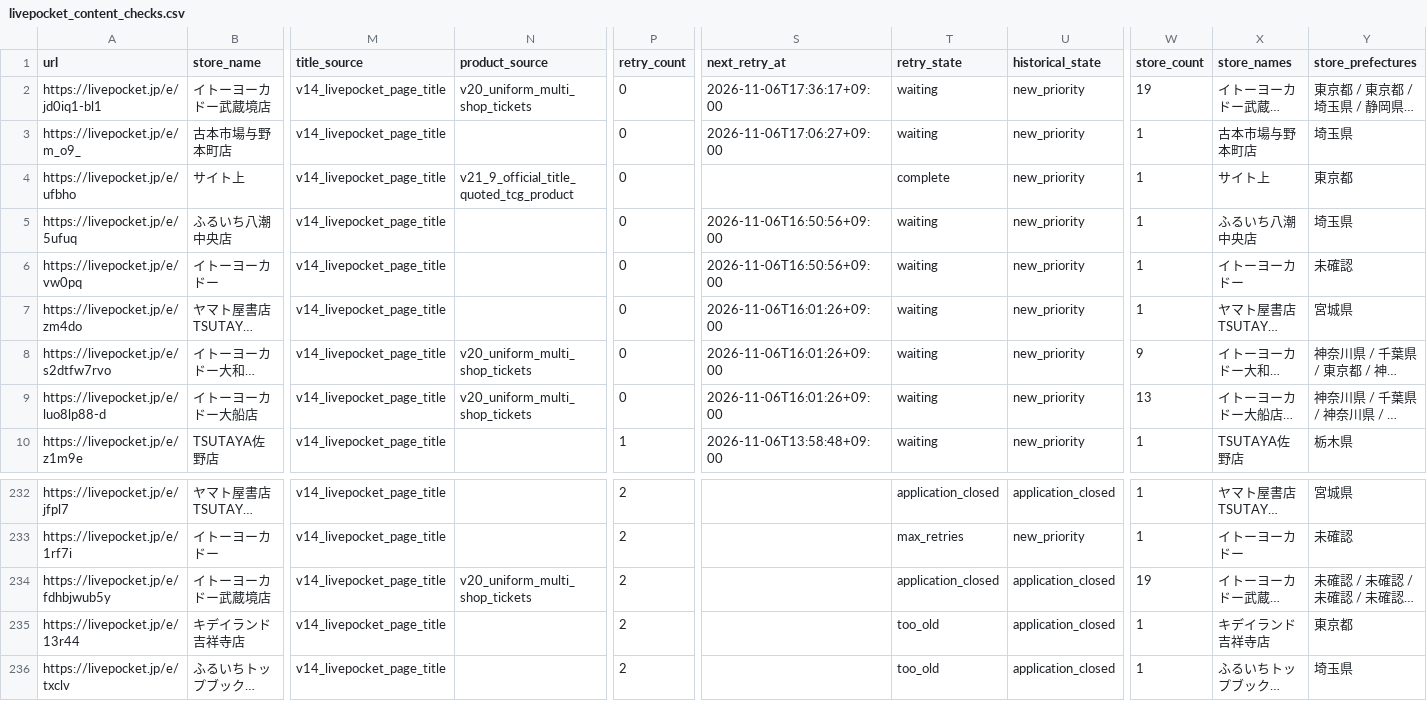
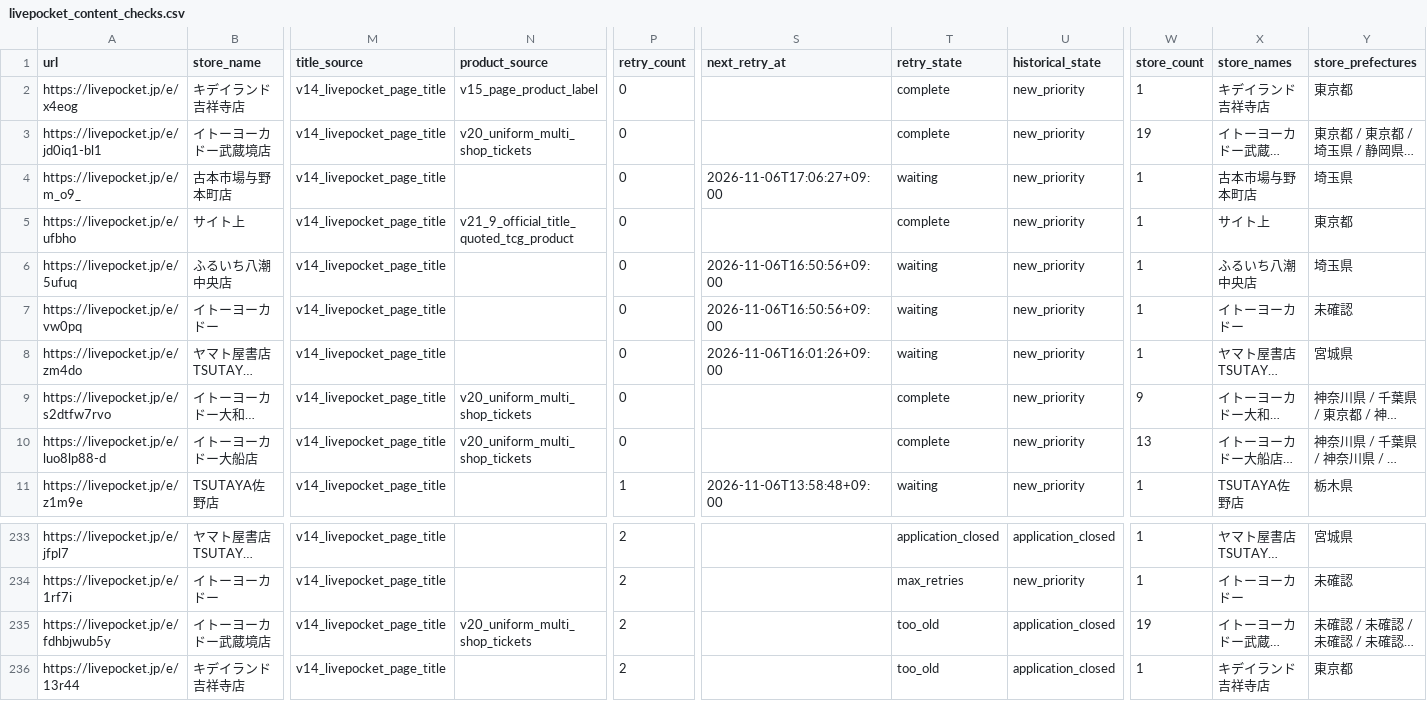
Before and after one commit to ttttt-9554/pokeca-map, a CSV file: livepocket_content_checks.csv, drawn as a sheet; only a part is shown, gaps mark what is left out; the shorter side is filled out with more unchanged rows; long unchanged cells end in …; addresses are those after the commit; rows hold the shown columns only; the diff names each change by its address in the sheet, - before the commit and + after, or states it on an @@ line.

```diff
--- a/livepocket_content_checks.csv
+++ b/livepocket_content_checks.csv
+row 2: https://livepocket.jp/e/x4eog | キデイランド吉祥寺店 | v14_livepocket_page_title | v15_page_product_label | 0 |  | complete | new_priority | 1 | キデイランド吉祥寺店 | 東京都
-S3 (next_retry_at): 2026-11-06T17:36:17+09:00
+S3 (next_retry_at): (empty)
-T3 (retry_state): waiting
+T3 (retry_state): complete
-S9:S10 (next_retry_at): 2026-11-06T16:01:26+09:00
+S9:S10 (next_retry_at): (empty)
-T9:T10 (retry_state): waiting
+T9:T10 (retry_state): complete
-T235 (retry_state): application_closed
+T235 (retry_state): too_old
```
Also changed, not shown: livepocket_deadline_sources.csv, 5 other files.
